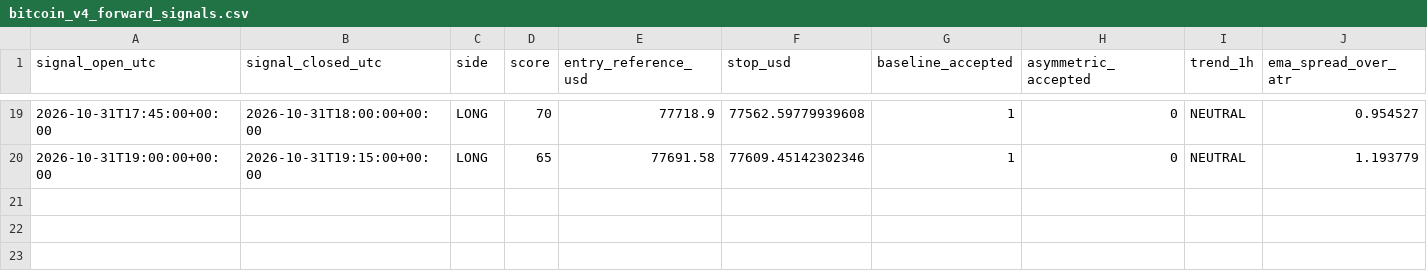
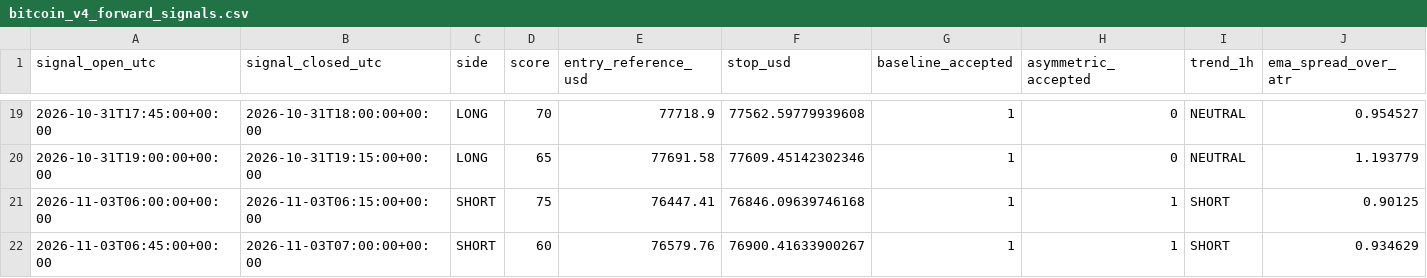
Before and after one commit to ReneGold/bitcoin-signal-bot, a CSV file: bitcoin_v4_forward_signals.csv, drawn as a sheet; only a part is shown, gaps mark what is left out; rows hold the shown columns only; the diff names each change by its address in the sheet, - before the commit and + after, or states it on an @@ line.

```diff
--- a/bitcoin_v4_forward_signals.csv
+++ b/bitcoin_v4_forward_signals.csv
+row 21: 2026-11-03T06:00:00+00:00 | 2026-11-03T06:15:00+00:00 | SHORT | 75 | 76447.41 | 76846.09639746168 | 1 | 1 | SHORT | 0.90125
+row 22: 2026-11-03T06:45:00+00:00 | 2026-11-03T07:00:00+00:00 | SHORT | 60 | 76579.76 | 76900.41633900267 | 1 | 1 | SHORT | 0.934629
```
Also changed, not shown: bitcoin_v4_paper_trades.csv.
